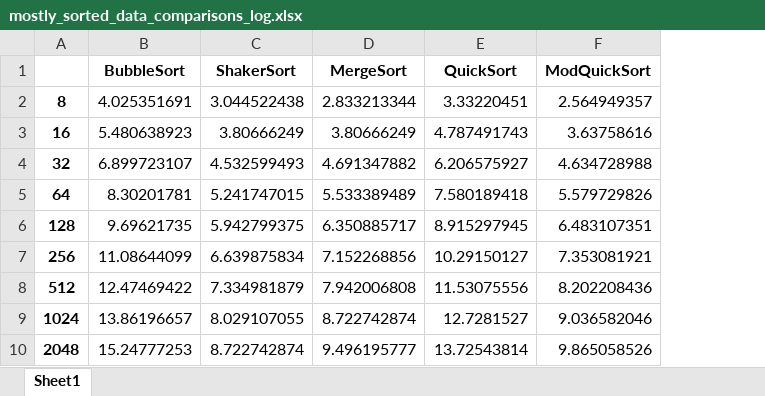
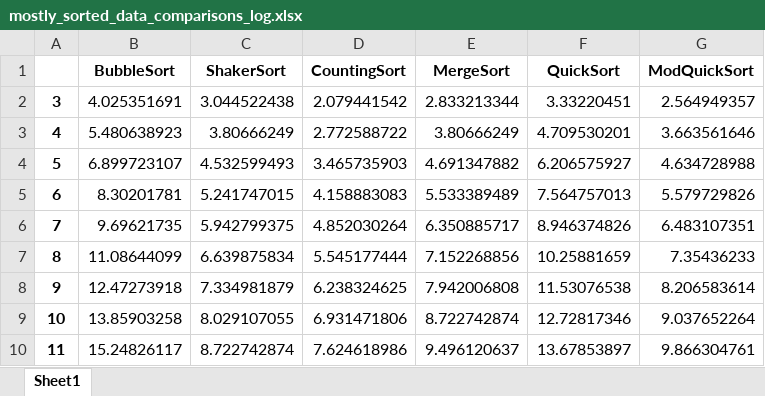
Before and after one commit to laishanoyes/Fall_2024, an Excel workbook: cs2420/efficiency/mostly_sorted_data_comparisons_log.xlsx, sheet Sheet1, drawn as a sheet; values as stored, in another font and other column widths than the file's, no borders; removed rows and columns are numbered as before the commit, all else as after; the diff names each change by its address in the sheet, - before the commit and + after, or states it on an @@ line.

```diff
--- a/cs2420/efficiency/mostly_sorted_data_comparisons_log.xlsx (sheet Sheet1)
+++ b/cs2420/efficiency/mostly_sorted_data_comparisons_log.xlsx (sheet Sheet1)
-column A, rows 2-7: 8 | 16 | 32 | 64 | 128 | 256
+column A, rows 2-7: 3 | 4 | 5 | 6 | 7 | 8
+column D (CountingSort), rows 2-7: 2.079441542 | 2.772588722 | 3.465735903 | 4.158883083 | 4.852030264 | 5.545177444
-F3 (QuickSort): 4.787491743
+F3 (QuickSort): 4.709530201
-G3 (ModQuickSort): 3.63758616
+G3 (ModQuickSort): 3.663561646
-F5 (QuickSort): 7.580189418
+F5 (QuickSort): 7.564757013
-F6 (QuickSort): 8.915297945
+F6 (QuickSort): 8.946374826
-F7 (QuickSort): 10.29150127
+F7 (QuickSort): 10.25881659
-G7 (ModQuickSort): 7.353081921
+G7 (ModQuickSort): 7.35436233
-row 8: 512 | 12.47469422 | 7.334981879 | 7.942006808 | 11.53075556 | 8.202208436
-row 9: 1024 | 13.86196657 | 8.029107055 | 8.722742874 | 12.7281527 | 9.036582046
-row 10: 2048 | 15.24777253 | 8.722742874 | 9.496195777 | 13.72543814 | 9.865058526
+row 8: 9 | 12.47273918 | 7.334981879 | 6.238324625 | 7.942006808 | 11.53076538 | 8.206583614
+row 9: 10 | 13.85903258 | 8.029107055 | 6.931471806 | 8.722742874 | 12.72817346 | 9.037652264
+row 10: 11 | 15.24826117 | 8.722742874 | 7.624618986 | 9.496120637 | 13.67853897 | 9.866304761
```
Also changed, not shown: cs2420/efficiency/random_data_comparisons_log.xlsx, 2 other files.
